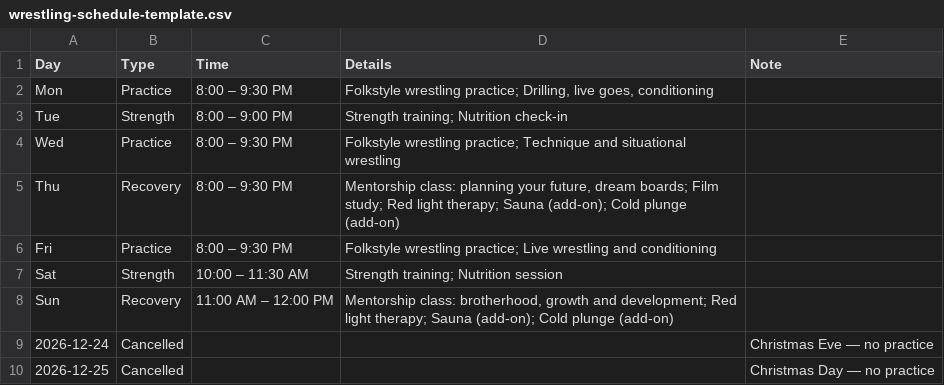
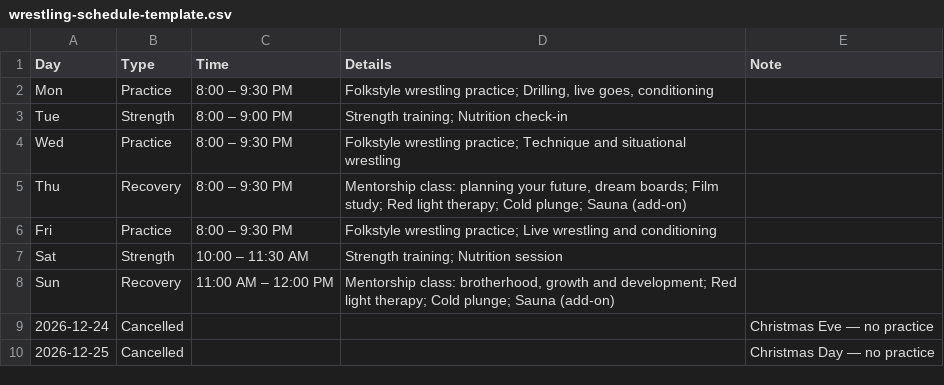
Before and after one commit to APM-9/Mauricetraining.work, a CSV file: wrestling-schedule-template.csv, drawn as a sheet.

```diff
--- a/wrestling-schedule-template.csv
+++ b/wrestling-schedule-template.csv
@@ -4,6 +4,6 @@ Tue,Strength,8:00 – 9:00 PM,Strength training; Nutrition check-in,
 Wed,Practice,8:00 – 9:30 PM,Folkstyle wrestling practice; Technique and situational wrestling,
-Thu,Recovery,8:00 – 9:30 PM,"Mentorship class: planning your future, dream boards; Film study; Red light therapy; Sauna (add-on); Cold plunge (add-on)",
+Thu,Recovery,8:00 – 9:30 PM,"Mentorship class: planning your future, dream boards; Film study; Red light therapy; Cold plunge; Sauna (add-on)",
 Fri,Practice,8:00 – 9:30 PM,Folkstyle wrestling practice; Live wrestling and conditioning,
 Sat,Strength,10:00 – 11:30 AM,Strength training; Nutrition session,
-Sun,Recovery,11:00 AM – 12:00 PM,"Mentorship class: brotherhood, growth and development; Red light therapy; Sauna (add-on); Cold plunge (add-on)",
+Sun,Recovery,11:00 AM – 12:00 PM,"Mentorship class: brotherhood, growth and development; Red light therapy; Cold plunge; Sauna (add-on)",
 2026-12-24,Cancelled,,,Christmas Eve — no practice
```
Also changed, not shown: 2 other files.
